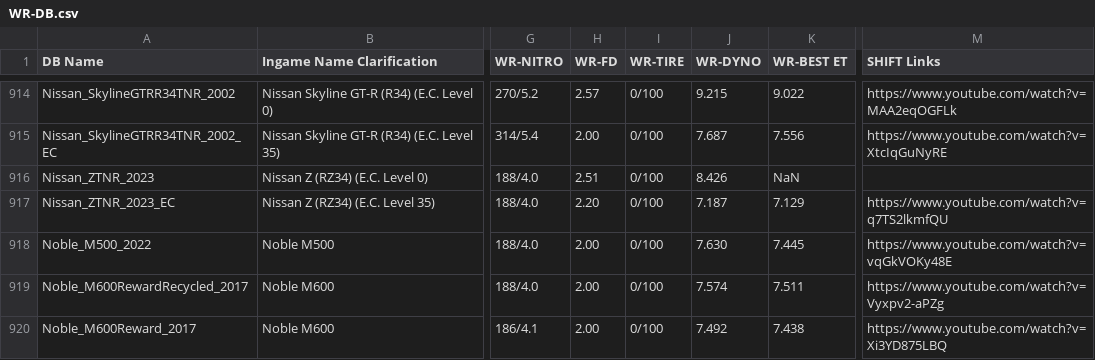
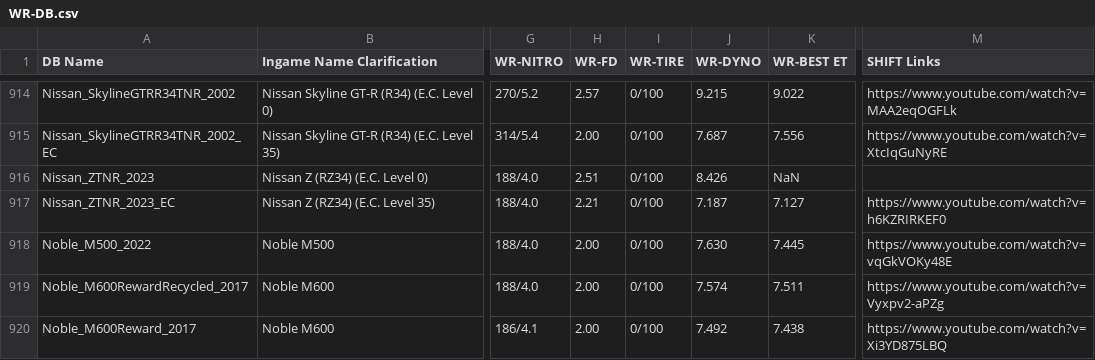
Before and after one commit to Nitro4CSR/CSR2WorldRecordsDB, a CSV file: WR-DB.csv, drawn as a sheet; only a part is shown, gaps mark what is left out; the diff names each change by its address in the sheet, - before the commit and + after, or states it on an @@ line.

Commit message:
Update WR-DB.csv

```diff
--- a/WR-DB.csv
+++ b/WR-DB.csv
-H917 (WR-FD): 2.20
+H917 (WR-FD): 2.21
-K917 (WR-BEST ET): 7.129
+K917 (WR-BEST ET): 7.127
-M917 (SHIFT Links): https://www.youtube.com/watch?v=q7TS2lkmfQU
+M917 (SHIFT Links): https://www.youtube.com/watch?v=h6KZRIRKEF0
```
